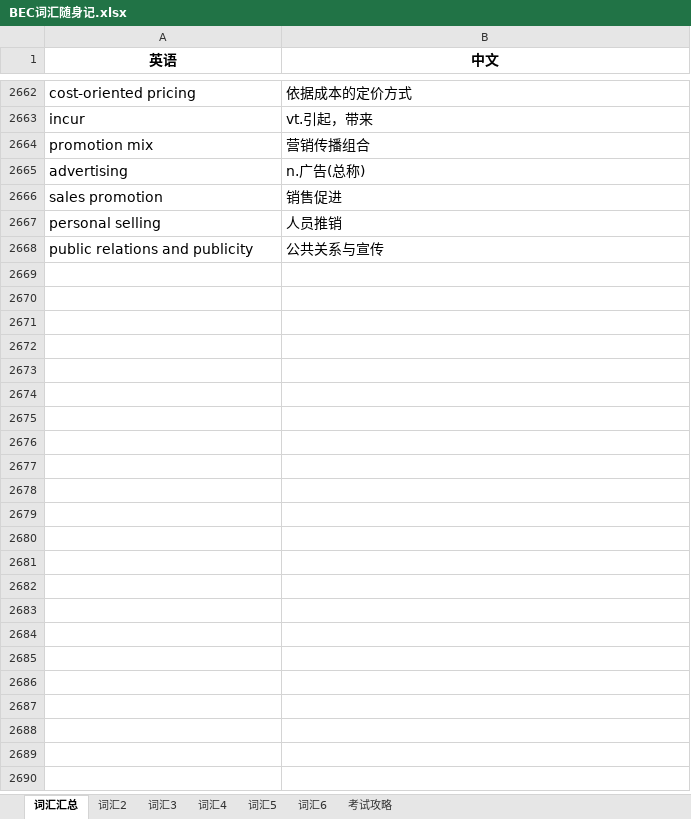
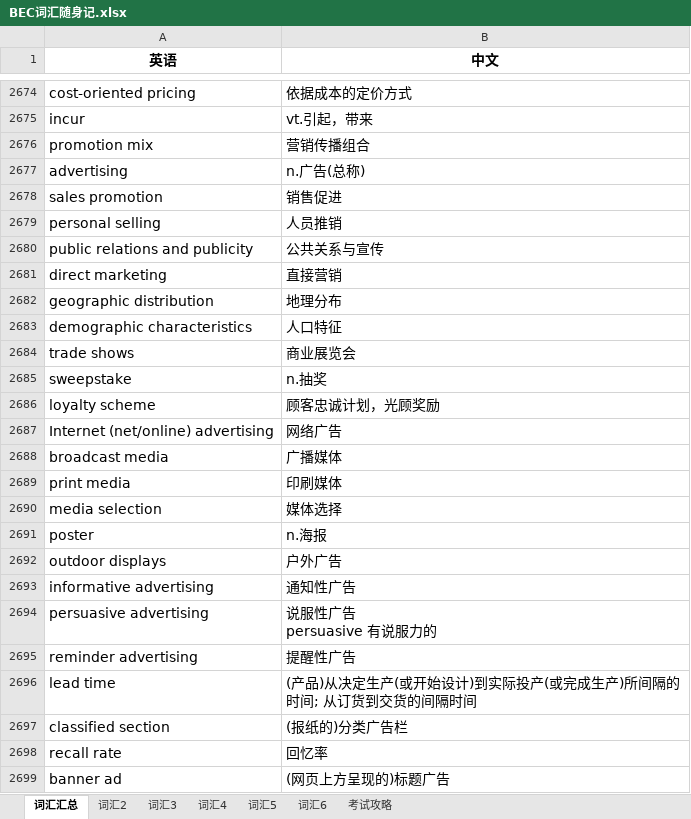
Before and after one commit to FondKevinZhao/BEC, an Excel workbook: BEC/05-词汇相关/BEC词汇随身记.xlsx, sheet 词汇汇总, drawn as a sheet; only a part is shown, gaps mark what is left out; values as stored, in another font and other column widths than the file's, no borders; ↵ is a line break in a cell; the diff covers the shown part only; the diff names each change by its address in the sheet, - before the commit and + after, or states it on an @@ line.

Commit message:
word

```diff
--- a/BEC/05-词汇相关/BEC词汇随身记.xlsx (sheet 词汇汇总)
+++ b/BEC/05-词汇相关/BEC词汇随身记.xlsx (sheet 词汇汇总)
+row 2681: direct marketing | 直接营销
+row 2682: geographic distribution | 地理分布
+row 2683: demographic characteristics | 人口特征
+row 2684: trade shows | 商业展览会
+row 2685: sweepstake | n.抽奖
+row 2686: loyalty scheme | 顾客忠诚计划，光顾奖励
+row 2687: Internet (net/online) advertising | 网络广告
+row 2688: broadcast media | 广播媒体
+row 2689: print media | 印刷媒体
+row 2690: media selection | 媒体选择
+row 2691: poster | n.海报
+row 2692: outdoor displays | 户外广告
+row 2693: informative advertising | 通知性广告
+row 2694: persuasive advertising | 说服性广告 ↵ persuasive 有说服力的
+row 2695: reminder advertising | 提醒性广告
+row 2696: lead time | (产品)从决定生产(或开始设计)到实际投产(或完成生产)所间隔的时间; 从订货到交货的间隔时间
+row 2697: classified section | (报纸的)分类广告栏
+row 2698: recall rate | 回忆率
+row 2699: banner ad | (网页上方呈现的)标题广告
```
Also changed, not shown: 330 added rows, 2 removed rows and 15 edited cells elsewhere in this sheet.
